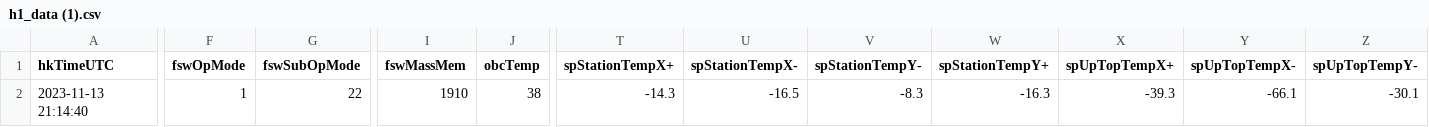
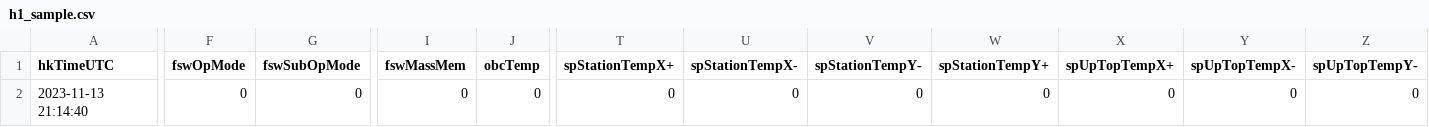
Before and after one commit to castor12m/my-cookbook, a CSV file: octave/project/002_hk_data_plot/hk1/h1_sample.csv (was octave/project/002_hk_data_plot/hk/h1_data (1).csv), drawn as a sheet; only a part is shown, gaps mark what is left out; the diff covers the shown part only; the diff names each change by its address in the sheet, - before the commit and + after, or states it on an @@ line.

```diff
--- a/octave/project/002_hk_data_plot/hk/h1_data (1).csv
+++ b/octave/project/002_hk_data_plot/hk1/h1_sample.csv
-F2 (fswOpMode): 1
+F2 (fswOpMode): 0
-G2 (fswSubOpMode): 22
+G2 (fswSubOpMode): 0
-I2 (fswMassMem): 1910
+I2 (fswMassMem): 0
-J2 (obcTemp): 38
+J2 (obcTemp): 0
-T2 (spStationTempX+): -14.3
+T2 (spStationTempX+): 0
-U2 (spStationTempX-): -16.5
+U2 (spStationTempX-): 0
-V2 (spStationTempY-): -8.3
+V2 (spStationTempY-): 0
-W2 (spStationTempY+): -16.3
+W2 (spStationTempY+): 0
-X2 (spUpTopTempX+): -39.3
+X2 (spUpTopTempX+): 0
-Y2 (spUpTopTempX-): -66.1
+Y2 (spUpTopTempX-): 0
-Z2 (spUpTopTempY-): -30.1
+Z2 (spUpTopTempY-): 0
```
Also changed, not shown: 89 edited cells elsewhere in this file, 1 other file.
